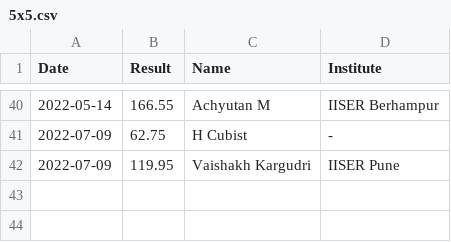
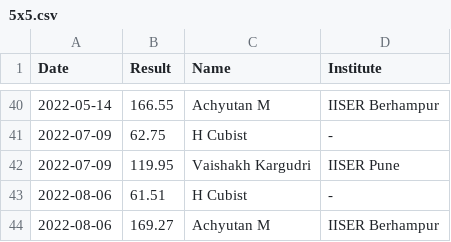
Before and after one commit to All-IISER-Cubing-Society/Results, a CSV file: results/5x5.csv, drawn as a sheet; only a part is shown, gaps mark what is left out; the diff names each change by its address in the sheet, - before the commit and + after, or states it on an @@ line.

```diff
--- a/results/5x5.csv
+++ b/results/5x5.csv
+row 43: 2022-08-06 | 61.51 | H Cubist | -
+row 44: 2022-08-06 | 169.27 | Achyutan M | IISER Berhampur
```
Also changed, not shown: results/2x2.csv, results/3x3 OH.csv, 3 other files.
